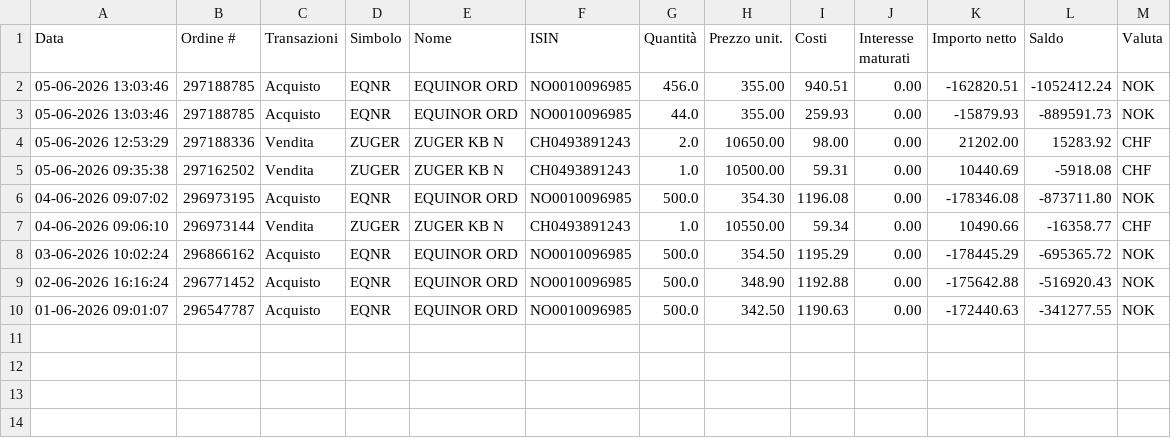
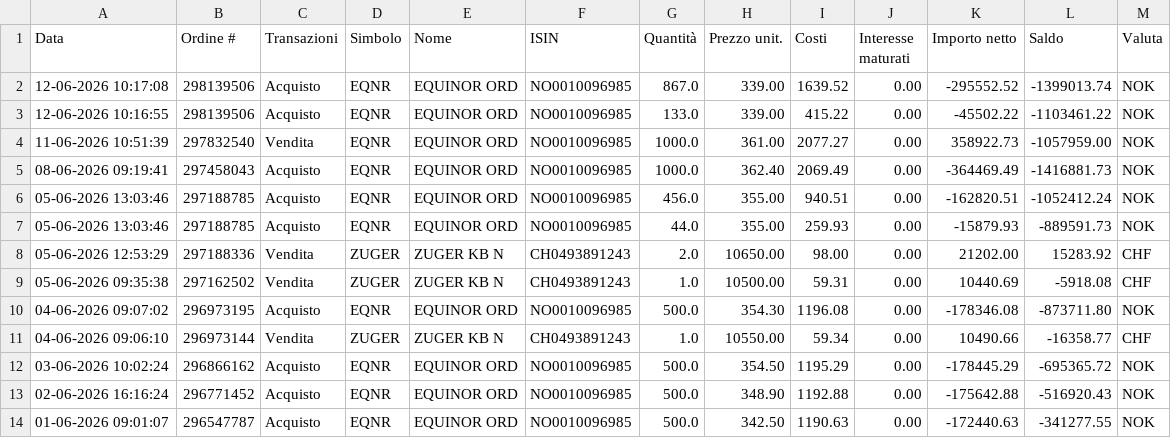
Before and after one commit to rressi/my-portfolio-notebooks, a CSV file: data/transactions-from-01062026-to-12062026.csv (was data/transactions-from-01062026-to-07062026.csv), drawn as a sheet; the diff names each change by its address in the sheet, - before the commit and + after, or states it on an @@ line.

```diff
--- a/data/transactions-from-01062026-to-07062026.csv
+++ b/data/transactions-from-01062026-to-12062026.csv
+row 2: 12-06-2026 10:17:08 | 298139506 | Acquisto | EQNR | EQUINOR ORD | NO0010096985 | 867.0 | 339.00 | 1639.52 | 0.00 | -295552.52 | -1399013.74 | NOK
+row 3: 12-06-2026 10:16:55 | 298139506 | Acquisto | EQNR | EQUINOR ORD | NO0010096985 | 133.0 | 339.00 | 415.22 | 0.00 | -45502.22 | -1103461.22 | NOK
+row 4: 11-06-2026 10:51:39 | 297832540 | Vendita | EQNR | EQUINOR ORD | NO0010096985 | 1000.0 | 361.00 | 2077.27 | 0.00 | 358922.73 | -1057959.00 | NOK
+row 5: 08-06-2026 09:19:41 | 297458043 | Acquisto | EQNR | EQUINOR ORD | NO0010096985 | 1000.0 | 362.40 | 2069.49 | 0.00 | -364469.49 | -1416881.73 | NOK
```
Also changed, not shown: 46 other files.
